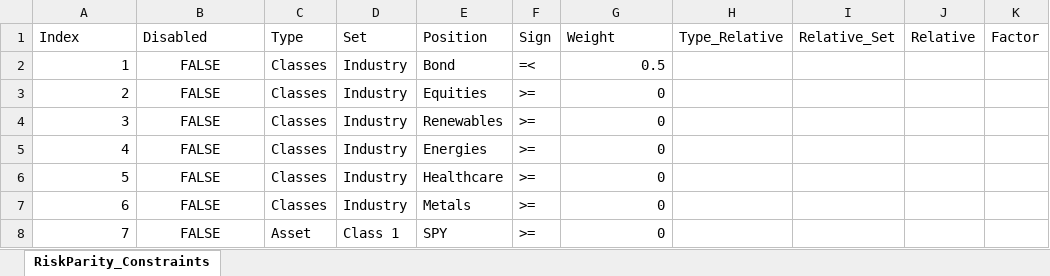
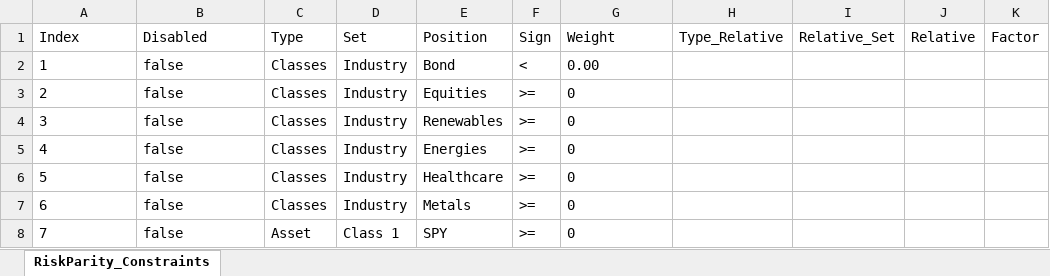
Before and after one commit to webclinic017/RiskParity, an Excel workbook: RiskParity_Constraints.xlsx, sheet RiskParity_Constraints, drawn as a sheet; values as stored, in another font and other column widths than the file's, no borders; the diff names each change by its address in the sheet, - before the commit and + after, or states it on an @@ line.

Commit message:
changes

```diff
--- a/RiskParity_Constraints.xlsx (sheet RiskParity_Constraints)
+++ b/RiskParity_Constraints.xlsx (sheet RiskParity_Constraints)
-A2:A8 alignment: right
+A2:A8 alignment: left
-B2:B8 (Disabled): FALSE
+B2:B8 (Disabled): false
-B2:B8 alignment: center
+B2:B8 alignment: left
-F2 (Sign): =<
+F2 (Sign): <
-G2 (Weight): 0.5
+G2 (Weight): 0.00
-G3:G8 alignment: right
+G3:G8 alignment: left
```
